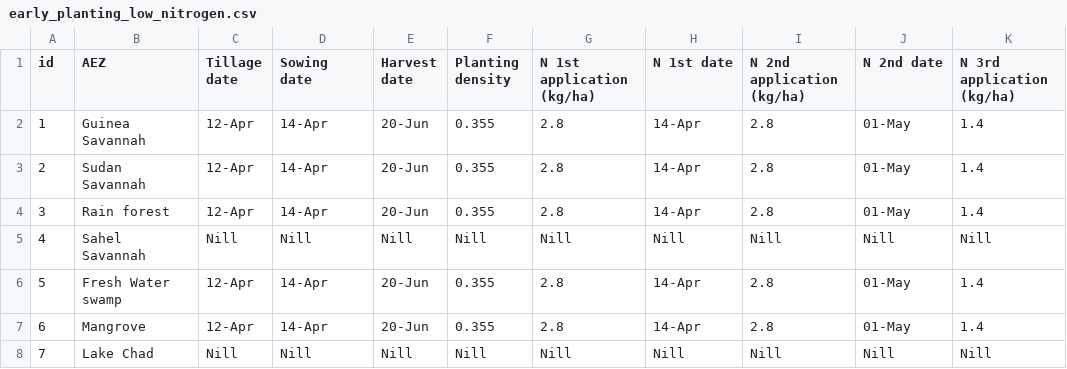
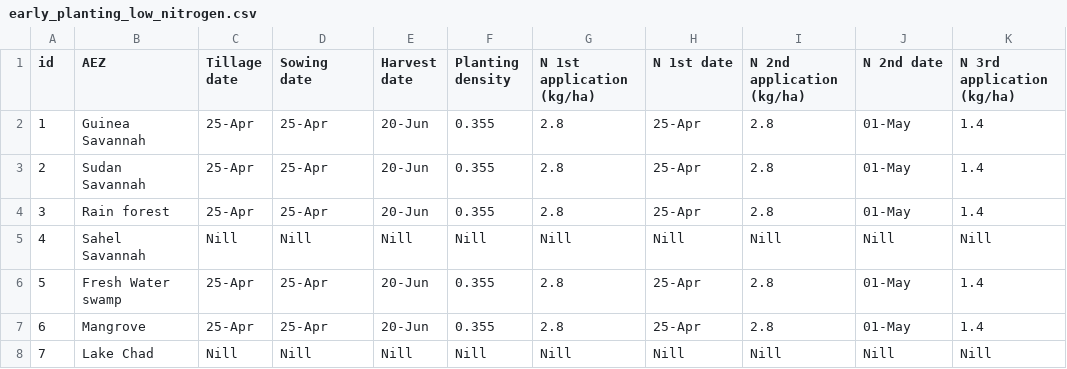
Before and after one commit to zalf-rpm/monica_africa, a CSV file: data/agro_ecological_regions_nigeria/early_planting_low_nitrogen.csv, drawn as a sheet; only a part is shown; the diff names each change by its address in the sheet, - before the commit and + after, or states it on an @@ line.

Commit message:
update early planting

```diff
--- a/data/agro_ecological_regions_nigeria/early_planting_low_nitrogen.csv
+++ b/data/agro_ecological_regions_nigeria/early_planting_low_nitrogen.csv
-C2:C4 (Tillage date): 12-Apr
+C2:C4 (Tillage date): 25-Apr
-D2:D4 (Sowing date): 14-Apr
+D2:D4 (Sowing date): 25-Apr
-H2:H4 (N 1st date): 14-Apr
+H2:H4 (N 1st date): 25-Apr
-C6:C7 (Tillage date): 12-Apr
+C6:C7 (Tillage date): 25-Apr
-D6:D7 (Sowing date): 14-Apr
+D6:D7 (Sowing date): 25-Apr
-H6:H7 (N 1st date): 14-Apr
+H6:H7 (N 1st date): 25-Apr
```
Also changed, not shown: data/agro_ecological_regions_nigeria/early_planting_medium_nitrogen.csv.
